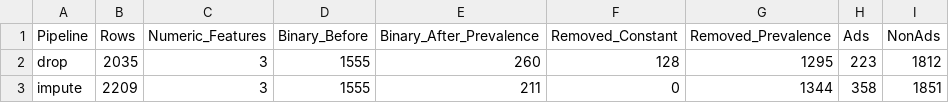
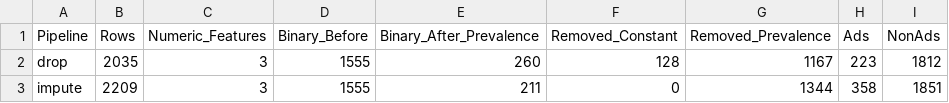
Before and after one commit to phenomenal291/HCMUT-Prob-Stats-CSE, a CSV file: outputs/after_processed_summary.csv, drawn as a sheet.

Commit message:
Final program for data preprocessing and visualiztion

```diff
--- a/outputs/after_processed_summary.csv
+++ b/outputs/after_processed_summary.csv
@@ -1,3 +1,3 @@
 "Pipeline","Rows","Numeric_Features","Binary_Before","Binary_After_Prevalence","Removed_Constant","Removed_Prevalence","Ads","NonAds"
-"drop",2035,3,1555,260,128,1295,223,1812
+"drop",2035,3,1555,260,128,1167,223,1812
 "impute",2209,3,1555,211,0,1344,358,1851
```
Also changed, not shown: 26 other files.
